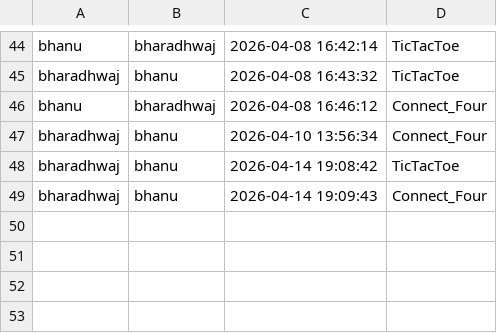
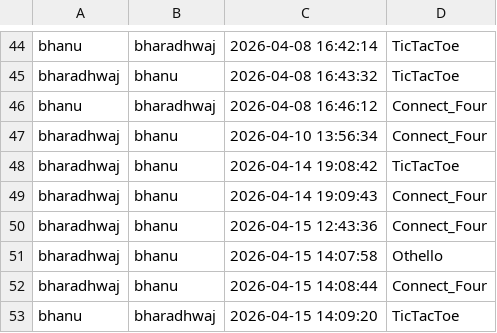
Before and after one commit to bharadhwajtorati/mini-games, a CSV file: history.csv, drawn as a sheet; only a part is shown, gaps mark what is left out.

```diff
--- a/history.csv
+++ b/history.csv
@@ -49 +49,5 @@ bharadhwaj,bhanu,2026-04-14 19:08:42,TicTacToe
 bharadhwaj,bhanu,2026-04-14 19:09:43,Connect_Four
+bharadhwaj,bhanu,2026-04-15 12:43:36,Connect_Four
+bharadhwaj,bhanu,2026-04-15 14:07:58,Othello
+bharadhwaj,bhanu,2026-04-15 14:08:44,Connect_Four
+bhanu,bharadhwaj,2026-04-15 14:09:20,TicTacToe
```
Also changed, not shown: 8 other files.
